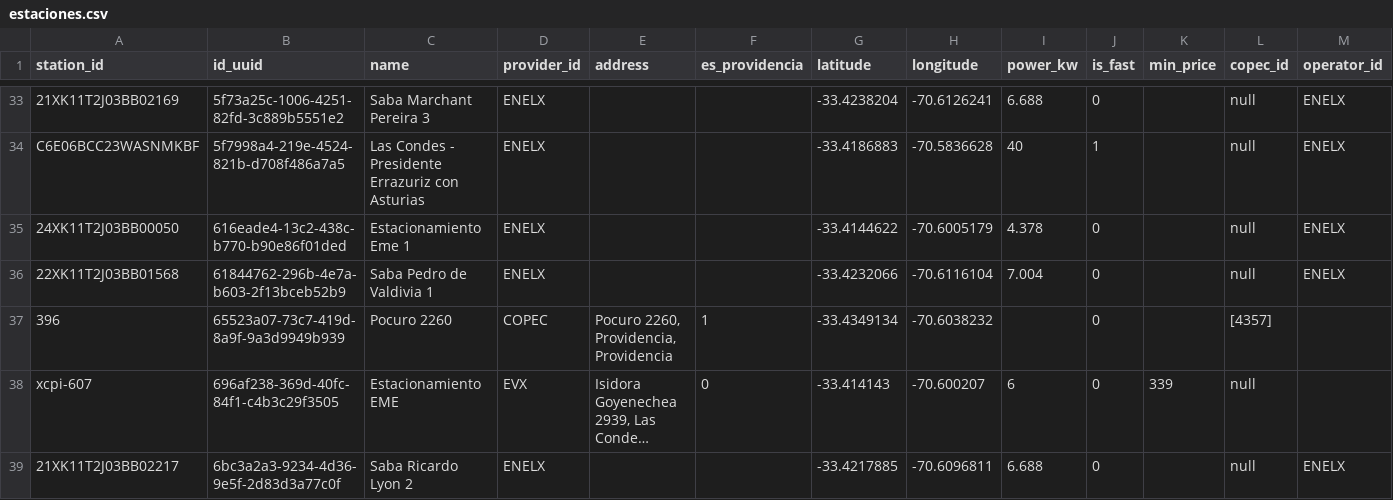
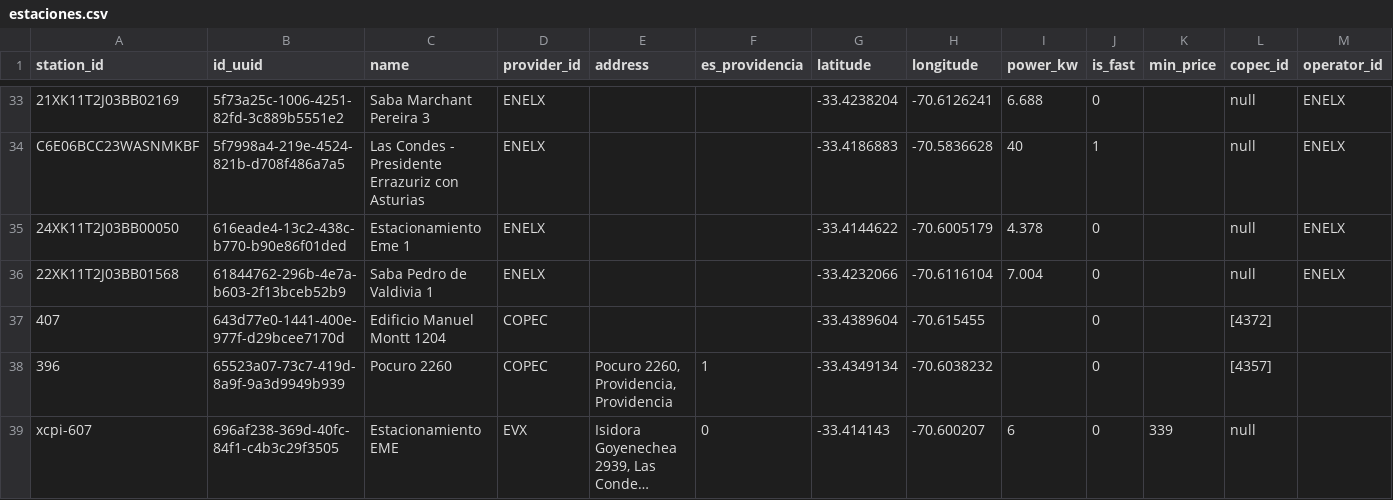
Before and after one commit to Arielmild/monitoreo-cargadores-providencia, a CSV file: datos/estaciones.csv, drawn as a sheet; only a part is shown, gaps mark what is left out; the shorter side is filled out with more unchanged rows; long unchanged cells end in …; the diff names each change by its address in the sheet, - before the commit and + after, or states it on an @@ line.

```diff
--- a/datos/estaciones.csv
+++ b/datos/estaciones.csv
+row 37: 407 | 643d77e0-1441-400e-977f-d29bcee7170d | Edificio Manuel Montt 1204 | COPEC |  |  | -33.4389604 | -70.615455 |  | 0 |  | [4372]
```
Also changed, not shown: 3 other files.
